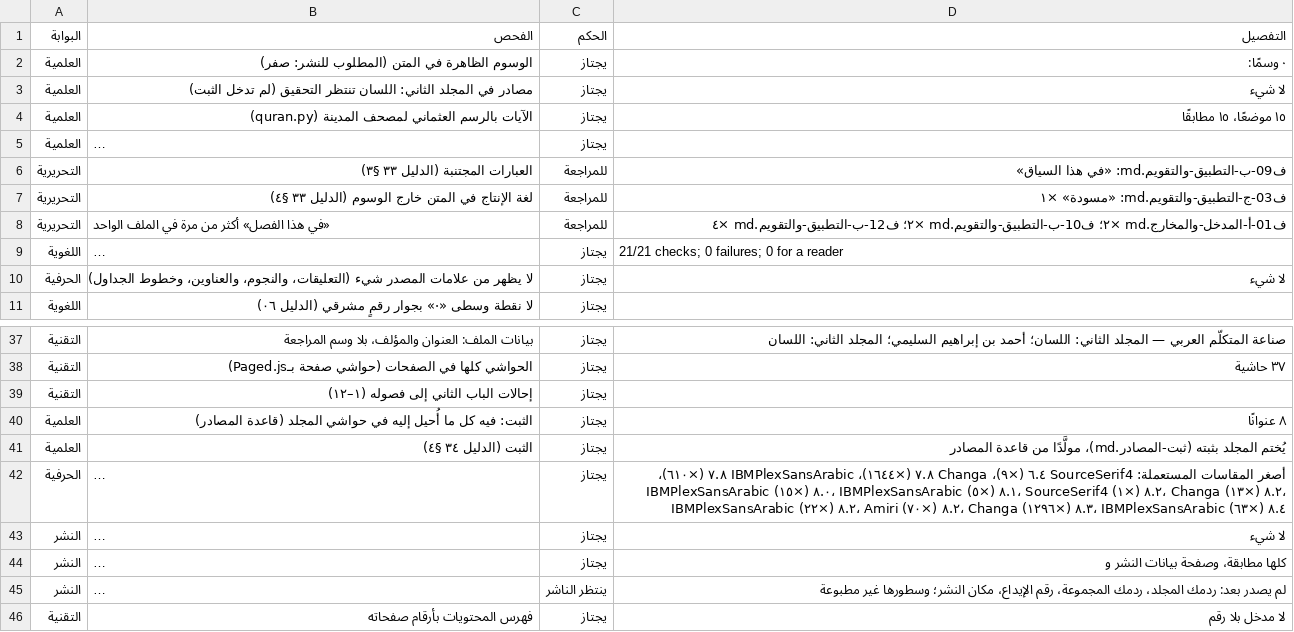
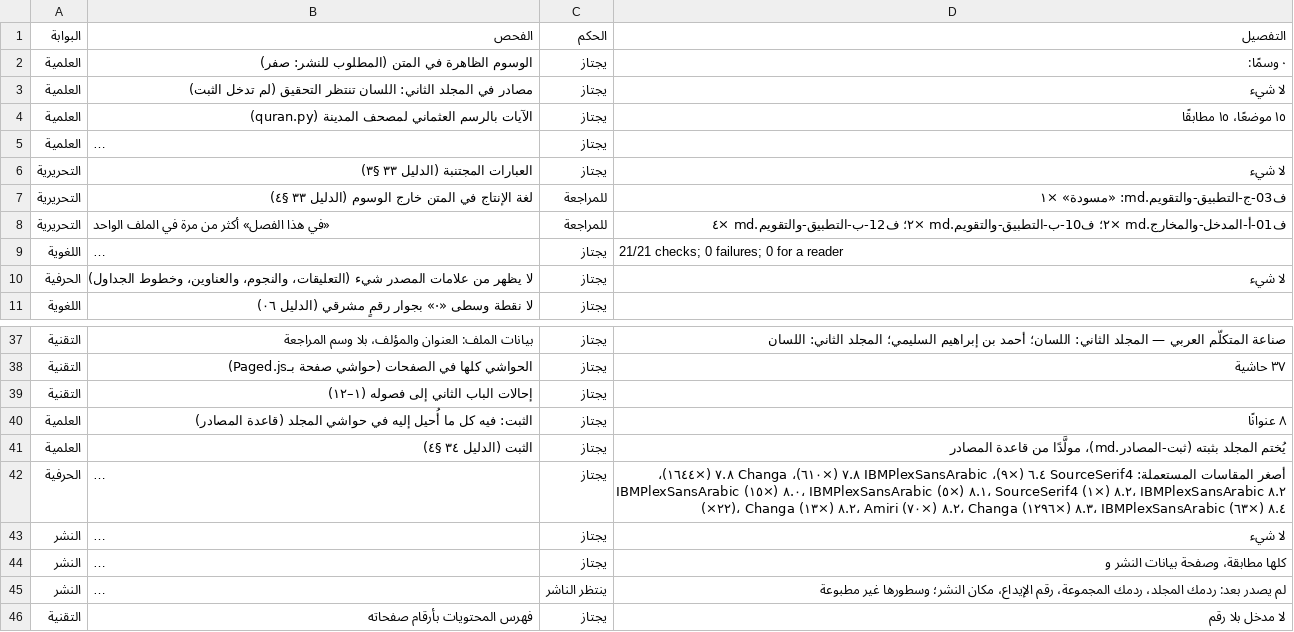
Before and after one commit to ahmadsulaimiy1/My-books, a TSV file: books/sinaat-al-mutakallim/book/_production/الإخراج/فحص-المجلد-الثاني.tsv, drawn as a sheet; only a part is shown, gaps mark what is left out; long unchanged cells end in …; the diff names each change by its address in the sheet, - before the commit and + after, or states it on an @@ line.

```diff
--- a/books/sinaat-al-mutakallim/book/_production/الإخراج/فحص-المجلد-الثاني.tsv
+++ b/books/sinaat-al-mutakallim/book/_production/الإخراج/فحص-المجلد-الثاني.tsv
-C6 (الحكم): للمراجعة
+C6 (الحكم): يجتاز
-D6 (التفصيل): ف09-ب-التطبيق-والتقويم.md: «في هذا السياق»
+D6 (التفصيل): لا شيء
-D42 (التفصيل): …٦.٤ (×٩)، Changa ٧.٨ (×١٦٤٤)، IBMPlexSansArabic ٧.٨ (×٦١٠)، IBMPlexSansArabic ٨.٠ (×١٥)، IBMPlexSansArabic ٨.١ (×٥)، SourceSerif4 ٨.٢ (×١)، Changa ٨.٢ (×١٣)، IBMPlexSansArabic ٨.٢ (×٢٢)، Amiri ٨.٢…
+D42 (التفصيل): …٦.٤ (×٩)، IBMPlexSansArabic ٧.٨ (×٦١٠)، Changa ٧.٨ (×١٦٤٤)، IBMPlexSansArabic ٨.٠ (×١٥)، IBMPlexSansArabic ٨.١ (×٥)، SourceSerif4 ٨.٢ (×١)، IBMPlexSansArabic ٨.٢ (×٢٢)، Changa ٨.٢ (×١٣)، Amiri ٨.٢…
```
Also changed, not shown: books/sinaat-al-mutakallim/book/_production/الإخراج/فحص-المجلد-الثالث.tsv, books/sinaat-al-mutakallim/book/_production/الإخراج/فحص-المجلد-الثامن.tsv, 25 other files.
